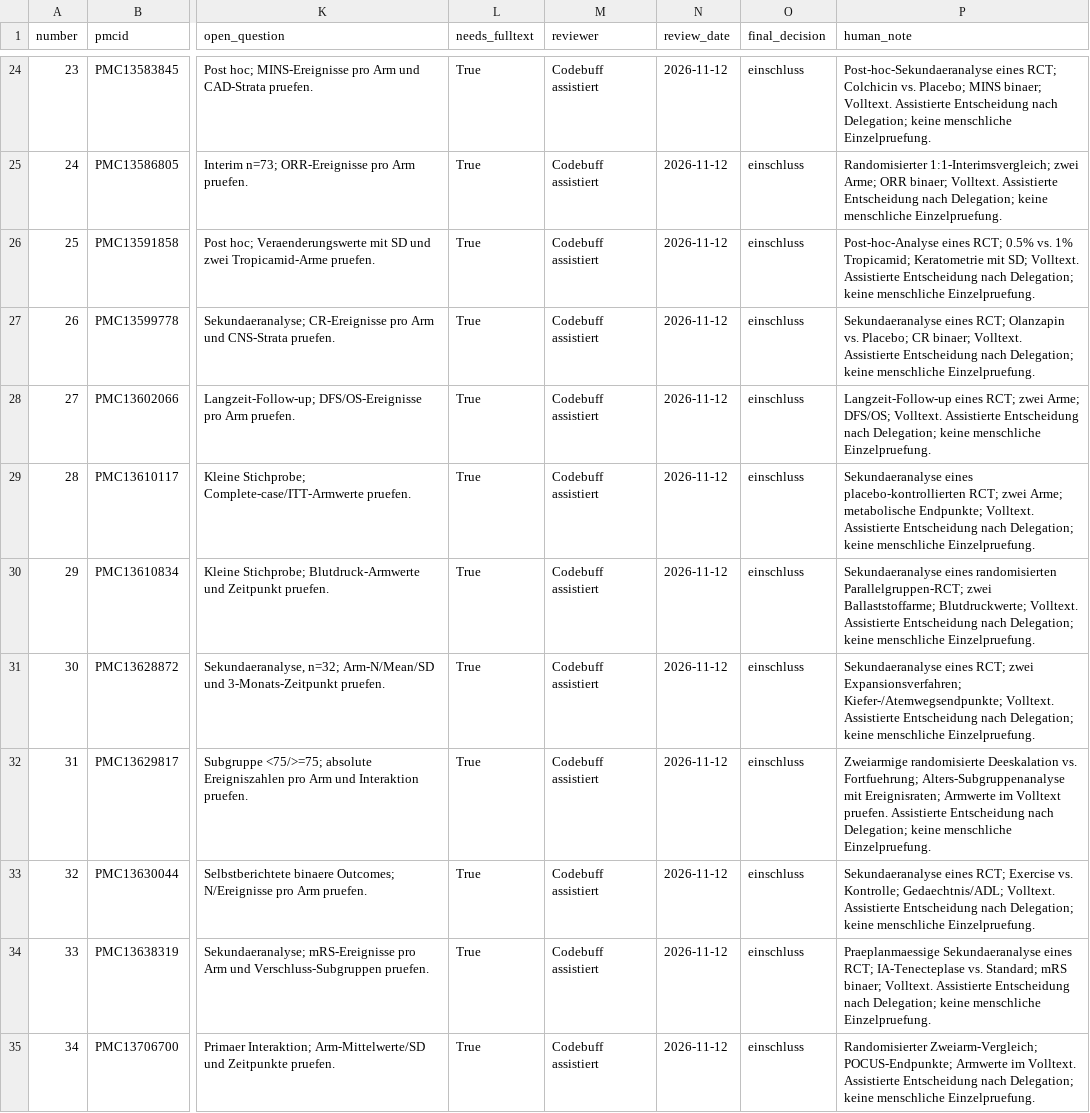
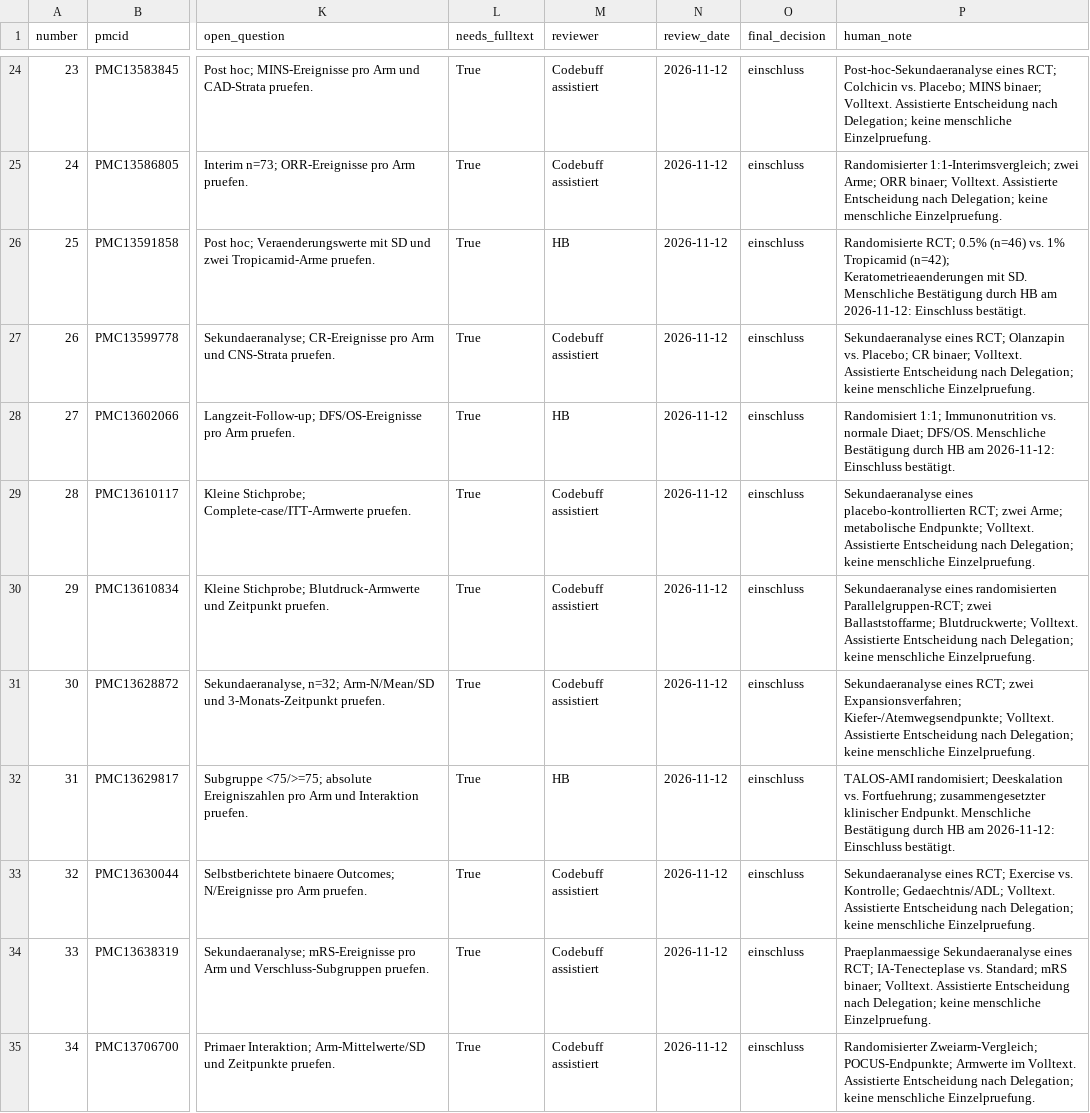
Before and after one commit to bauerhartmut/meta-analysis-pipeline-agent, a CSV file: public_benchmark/evaluation/c1_pilot/holdout_p0_20261112/manual_review_signoff_v1.csv, drawn as a sheet; only a part is shown, gaps mark what is left out; the diff covers the shown part only; the diff names each change by its address in the sheet, - before the commit and + after, or states it on an @@ line.

```diff
--- a/public_benchmark/evaluation/c1_pilot/holdout_p0_20261112/manual_review_signoff_v1.csv
+++ b/public_benchmark/evaluation/c1_pilot/holdout_p0_20261112/manual_review_signoff_v1.csv
-M26 (reviewer): Codebuff assistiert
+M26 (reviewer): HB
-P26 (human_note): Post-hoc-Analyse eines RCT; 0.5% vs. 1% Tropicamid; Keratometrie mit SD; Volltext. Assistierte Entscheidung nach Delegation; keine menschliche Einzelpruefung.
+P26 (human_note): Randomisierte RCT; 0.5% (n=46) vs. 1% Tropicamid (n=42); Keratometrieaenderungen mit SD. Menschliche Bestätigung durch HB am 2026-11-12: Einschluss bestätigt.
-M28 (reviewer): Codebuff assistiert
+M28 (reviewer): HB
-P28 (human_note): Langzeit-Follow-up eines RCT; zwei Arme; DFS/OS; Volltext. Assistierte Entscheidung nach Delegation; keine menschliche Einzelpruefung.
+P28 (human_note): Randomisiert 1:1; Immunonutrition vs. normale Diaet; DFS/OS. Menschliche Bestätigung durch HB am 2026-11-12: Einschluss bestätigt.
-M32 (reviewer): Codebuff assistiert
+M32 (reviewer): HB
-P32 (human_note): Zweiarmige randomisierte Deeskalation vs. Fortfuehrung; Alters-Subgruppenanalyse mit Ereignisraten; Armwerte im Volltext pruefen. Assistierte Entscheidung nach Delegation; keine menschliche Einzelpruefung.
+P32 (human_note): TALOS-AMI randomisiert; Deeskalation vs. Fortfuehrung; zusammengesetzter klinischer Endpunkt. Menschliche Bestätigung durch HB am 2026-11-12: Einschluss bestätigt.
```
Also changed, not shown: 14 edited cells elsewhere in this file, 14 other files.
